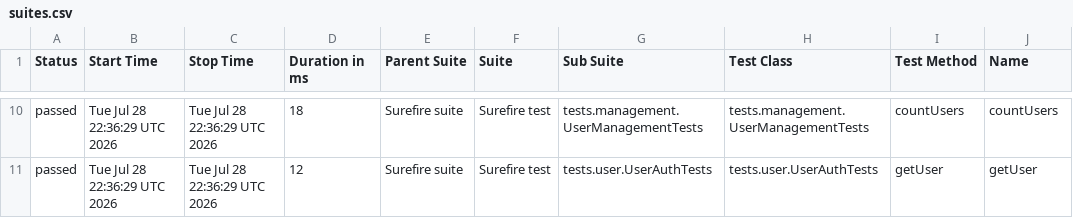
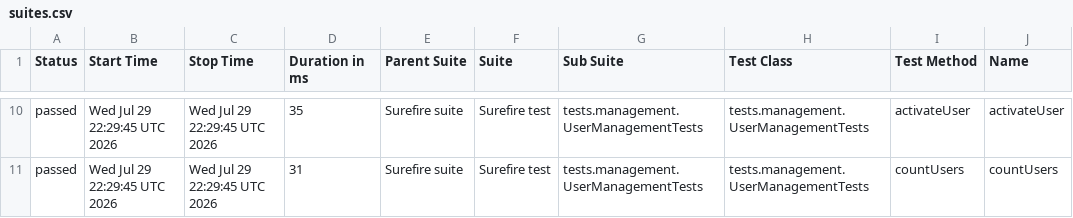
Before and after one commit to Ruturaj0861/user-restAssured, a CSV file: data/suites.csv, drawn as a sheet; only a part is shown, gaps mark what is left out; the diff covers the shown part only; the diff names each change by its address in the sheet, - before the commit and + after, or states it on an @@ line.

```diff
--- a/data/suites.csv
+++ b/data/suites.csv
-B10:B11 (Start Time): Tue Jul 28 22:36:29 UTC 2026
+B10:B11 (Start Time): Wed Jul 29 22:29:45 UTC 2026
-C10:C11 (Stop Time): Tue Jul 28 22:36:29 UTC 2026
+C10:C11 (Stop Time): Wed Jul 29 22:29:45 UTC 2026
-D10 (Duration in ms): 18
+D10 (Duration in ms): 35
-I10 (Test Method): countUsers
+I10 (Test Method): activateUser
-J10 (Name): countUsers
+J10 (Name): activateUser
-D11 (Duration in ms): 12
+D11 (Duration in ms): 31
-G11 (Sub Suite): tests.user.UserAuthTests
+G11 (Sub Suite): tests.management.UserManagementTests
-H11 (Test Class): tests.user.UserAuthTests
+H11 (Test Class): tests.management.UserManagementTests
-I11 (Test Method): getUser
+I11 (Test Method): countUsers
-J11 (Name): getUser
+J11 (Name): countUsers
```
Also changed, not shown: 46 edited cells elsewhere in this file, 34 other files.
